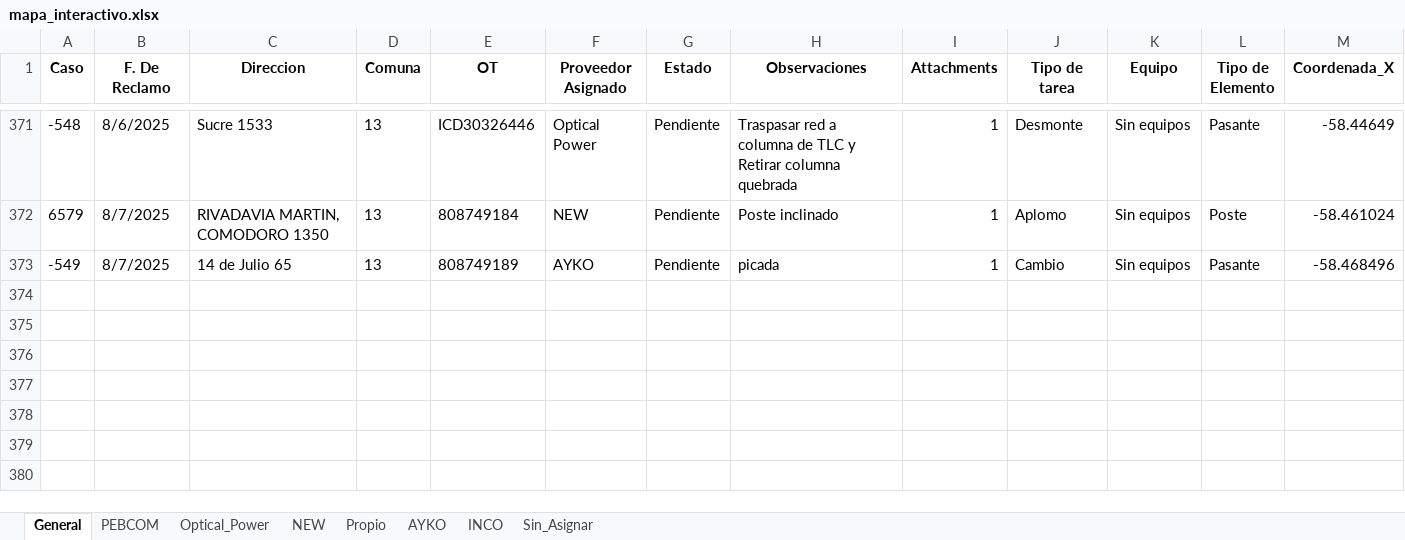
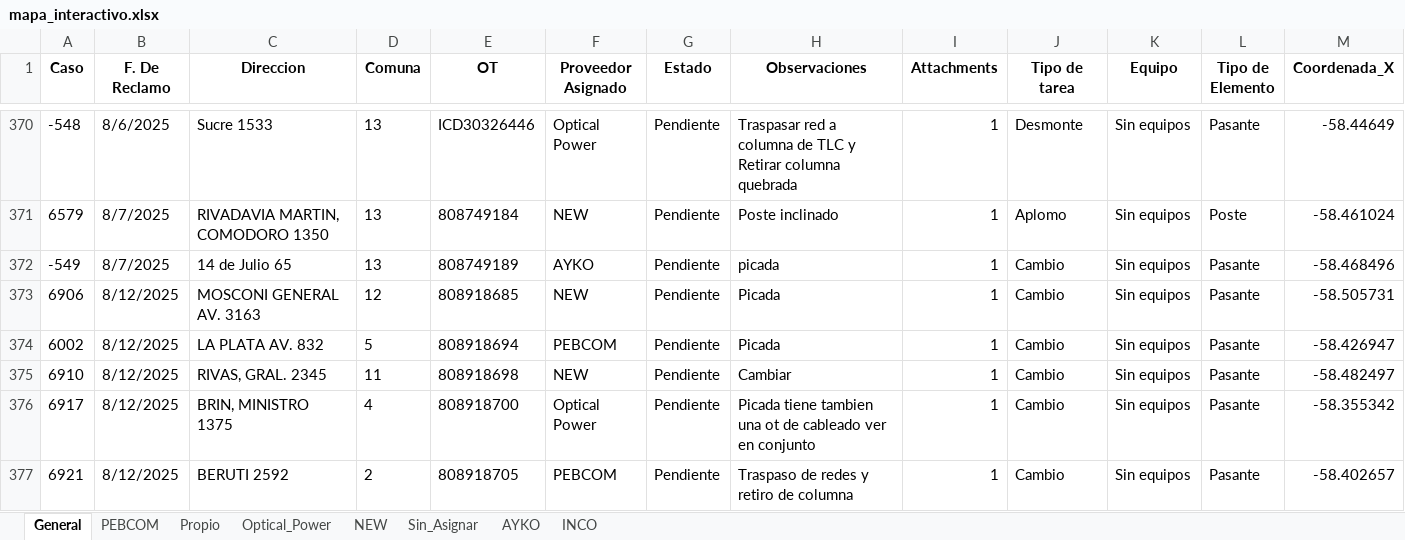
Before and after one commit to gestiondereclamosteco/pendientes_mantenimiento, an Excel workbook: mapa_interactivo.xlsx, sheet General, drawn as a sheet; only a part is shown, gaps mark what is left out; values as stored, in another font and other column widths than the file's, no borders; rows hold the shown columns only; the diff covers the shown part only; the diff names each change by its address in the sheet, - before the commit and + after, or states it on an @@ line.

```diff
--- a/mapa_interactivo.xlsx (sheet General)
+++ b/mapa_interactivo.xlsx (sheet General)
@@ sheet tab order changed: General | PEBCOM | Propio | Optical_Power | NEW | Sin_Asignar | AYKO | INCO @@
+row 373: 6906 | 8/12/2025 | MOSCONI GENERAL AV. 3163 | 12 | 808918685 | NEW | Pendiente | Picada | 1 | Cambio | Sin equipos | Pasante | -58.505731
+row 374: 6002 | 8/12/2025 | LA PLATA AV. 832 | 5 | 808918694 | PEBCOM | Pendiente | Picada | 1 | Cambio | Sin equipos | Pasante | -58.426947
+row 375: 6910 | 8/12/2025 | RIVAS, GRAL. 2345 | 11 | 808918698 | NEW | Pendiente | Cambiar | 1 | Cambio | Sin equipos | Pasante | -58.482497
+row 376: 6917 | 8/12/2025 | BRIN, MINISTRO 1375 | 4 | 808918700 | Optical Power | Pendiente | Picada tiene tambien una ot de cableado ver en conjunto | 1 | Cambio | Sin equipos | Pasante | -58.355342
+row 377: 6921 | 8/12/2025 | BERUTI 2592 | 2 | 808918705 | PEBCOM | Pendiente | Traspaso de redes y retiro de columna | 1 | Cambio | Sin equipos | Pasante | -58.402657
```
Also changed, not shown: 5 added rows, 2 removed rows, 27 moved rows and 13 edited cells elsewhere in this sheet, sheet PEBCOM, sheet NEW, sheet Sin_Asignar, sheet AYKO, sheet Optical_Power, sheet INCO, 1 other file.
